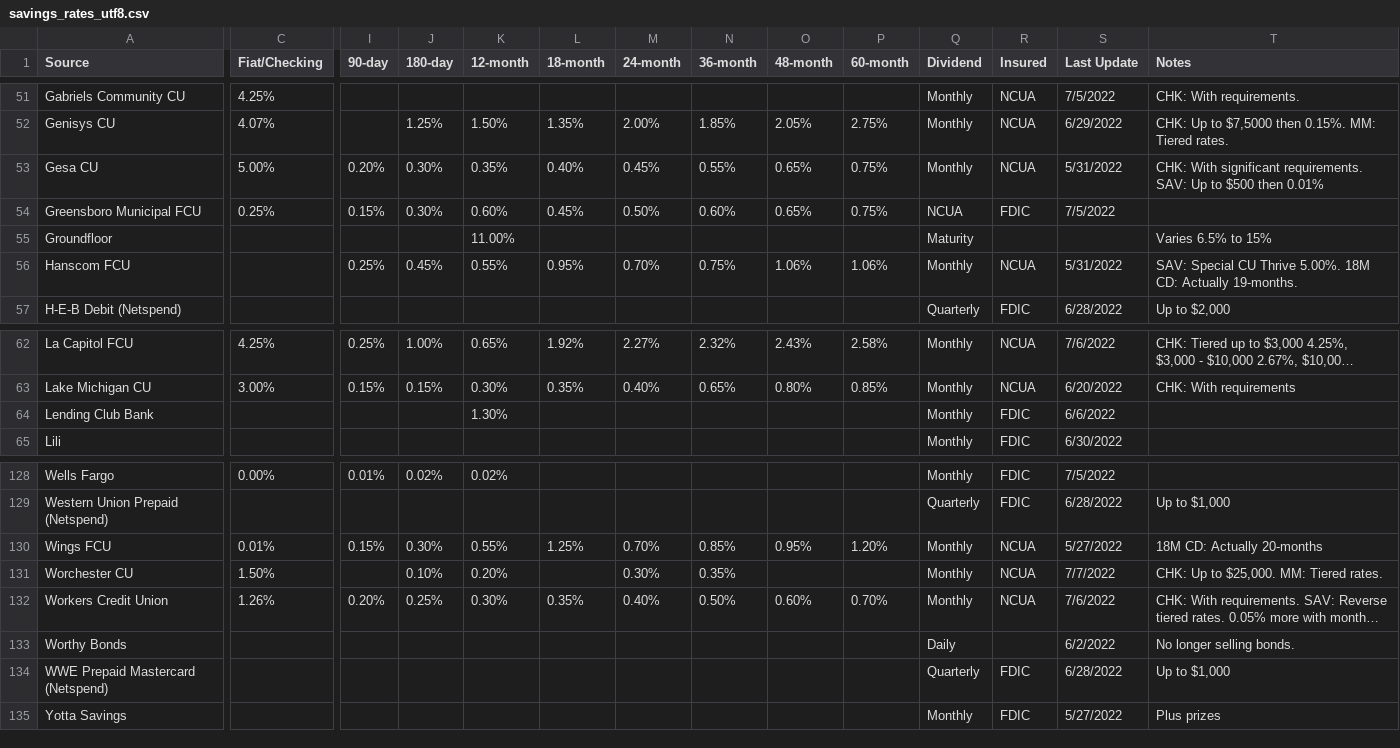
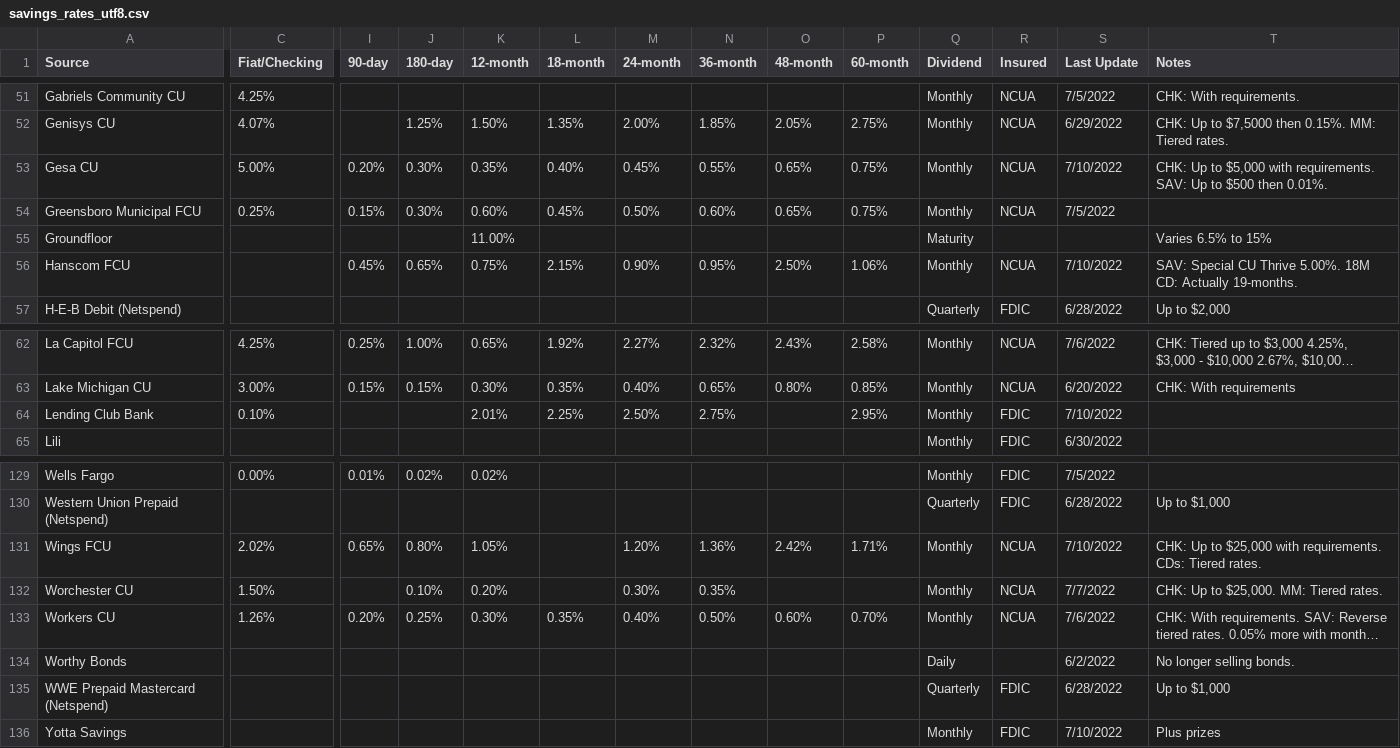
Before and after one commit to hype8912/return_rates, a CSV file: savings_rates_utf8.csv, drawn as a sheet; only a part is shown, gaps mark what is left out; long unchanged cells end in …; addresses are those after the commit; the diff covers the shown part only; the diff names each change by its address in the sheet, - before the commit and + after, or states it on an @@ line.

Commit message:
Updated Affirm, Alliant, Ally, Bank of America, CFG bank, Chime, Commonwealth CU, Connexus, Discover, First National, Gesa, Greensboro Muni, Lending Club, PenFed, Popular Direct, PurePoint, Synchrony, Wings, Workers CU, Yotta

```diff
--- a/savings_rates_utf8.csv
+++ b/savings_rates_utf8.csv
-S53 (Last Update): 5/31/2022
+S53 (Last Update): 7/10/2022
-T53 (Notes): CHK: With significant requirements. SAV: Up to $500 then 0.01%
+T53 (Notes): CHK: Up to $5,000 with requirements. SAV: Up to $500 then 0.01%.
-Q54 (Dividend): NCUA
+Q54 (Dividend): Monthly
-R54 (Insured): FDIC
+R54 (Insured): NCUA
-I56 (90-day): 0.25%
+I56 (90-day): 0.45%
-J56 (180-day): 0.45%
+J56 (180-day): 0.65%
-K56 (12-month): 0.55%
+K56 (12-month): 0.75%
-L56 (18-month): 0.95%
+L56 (18-month): 2.15%
-M56 (24-month): 0.70%
+M56 (24-month): 0.90%
-N56 (36-month): 0.75%
+N56 (36-month): 0.95%
-O56 (48-month): 1.06%
+O56 (48-month): 2.50%
-S56 (Last Update): 5/31/2022
+S56 (Last Update): 7/10/2022
-C64 (Fiat/Checking): (empty)
+C64 (Fiat/Checking): 0.10%
-K64 (12-month): 1.30%
+K64 (12-month): 2.01%
-L64 (18-month): (empty)
+L64 (18-month): 2.25%
-M64 (24-month): (empty)
+M64 (24-month): 2.50%
-N64 (36-month): (empty)
+N64 (36-month): 2.75%
-P64 (60-month): (empty)
+P64 (60-month): 2.95%
-S64 (Last Update): 6/6/2022
+S64 (Last Update): 7/10/2022
-C131 (Fiat/Checking): 0.01%
+C131 (Fiat/Checking): 2.02%
-I131 (90-day): 0.15%
+I131 (90-day): 0.65%
-J131 (180-day): 0.30%
+J131 (180-day): 0.80%
-K131 (12-month): 0.55%
+K131 (12-month): 1.05%
-L131 (18-month): 1.25%
+L131 (18-month): (empty)
-M131 (24-month): 0.70%
+M131 (24-month): 1.20%
-N131 (36-month): 0.85%
+N131 (36-month): 1.36%
-O131 (48-month): 0.95%
+O131 (48-month): 2.42%
-P131 (60-month): 1.20%
+P131 (60-month): 1.71%
-S131 (Last Update): 5/27/2022
+S131 (Last Update): 7/10/2022
-T131 (Notes): 18M CD: Actually 20-months
+T131 (Notes): CHK: Up to $25,000 with requirements. CDs: Tiered rates.
-A133 (Source): Workers Credit Union
+A133 (Source): Workers CU
-S136 (Last Update): 5/27/2022
+S136 (Last Update): 7/10/2022
```
Also changed, not shown: 2 added rows, 1 removed row and 74 edited cells elsewhere in this file.
